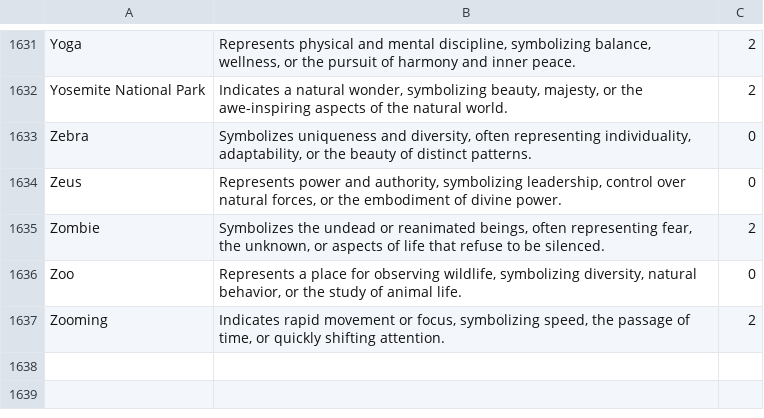
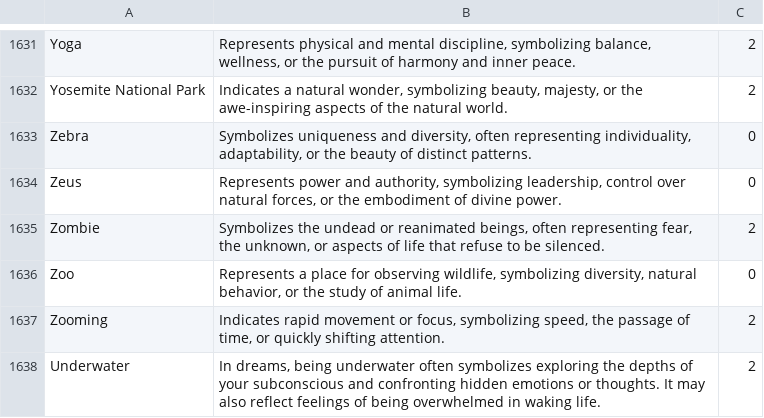
Before and after one commit to ErickSorto/Dream-Catcher-AI, a CSV file: app/src/main/assets/dream_dictionary.csv, drawn as a sheet; only a part is shown, gaps mark what is left out; the diff names each change by its address in the sheet, - before the commit and + after, or states it on an @@ line.

Commit message:
Enhance Dictionary Dream Parsing

```diff
--- a/app/src/main/assets/dream_dictionary.csv
+++ b/app/src/main/assets/dream_dictionary.csv
+row 1638: Underwater | In dreams, being underwater often symbolizes exploring the depths of your subconscious and confronting hidden emotions or thoughts. It may also reflect feelings of being overwhelmed in waking life. | 2
```
Also changed, not shown: 21 other files.
